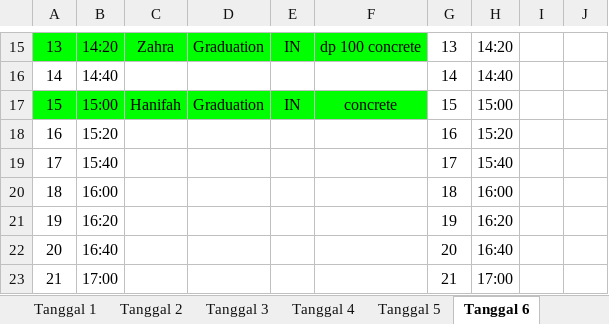
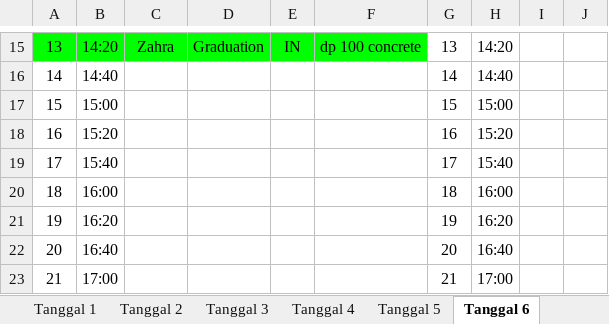
Before and after one commit to whynunuu/FoxeStudio, an Excel workbook: file2_okt.xlsx, sheet Tanggal 6, drawn as a sheet; only a part is shown, gaps mark what is left out; values as stored, in another font and other column widths than the file's, no borders; charts and pictures not drawn; the diff names each change by its address in the sheet, - before the commit and + after, or states it on an @@ line.

```diff
--- a/file2_okt.xlsx (sheet Tanggal 6)
+++ b/file2_okt.xlsx (sheet Tanggal 6)
-A17:F17 fill: #00FF00
+A17:F17 fill: none
-C17: Hanifah
+C17: (empty)
-D17: Graduation
+D17: (empty)
-E17: IN
+E17: (empty)
-F17: concrete
+F17: (empty)
```
Also changed, not shown: file1.xlsm, file2.xlsx, 11 other files.
